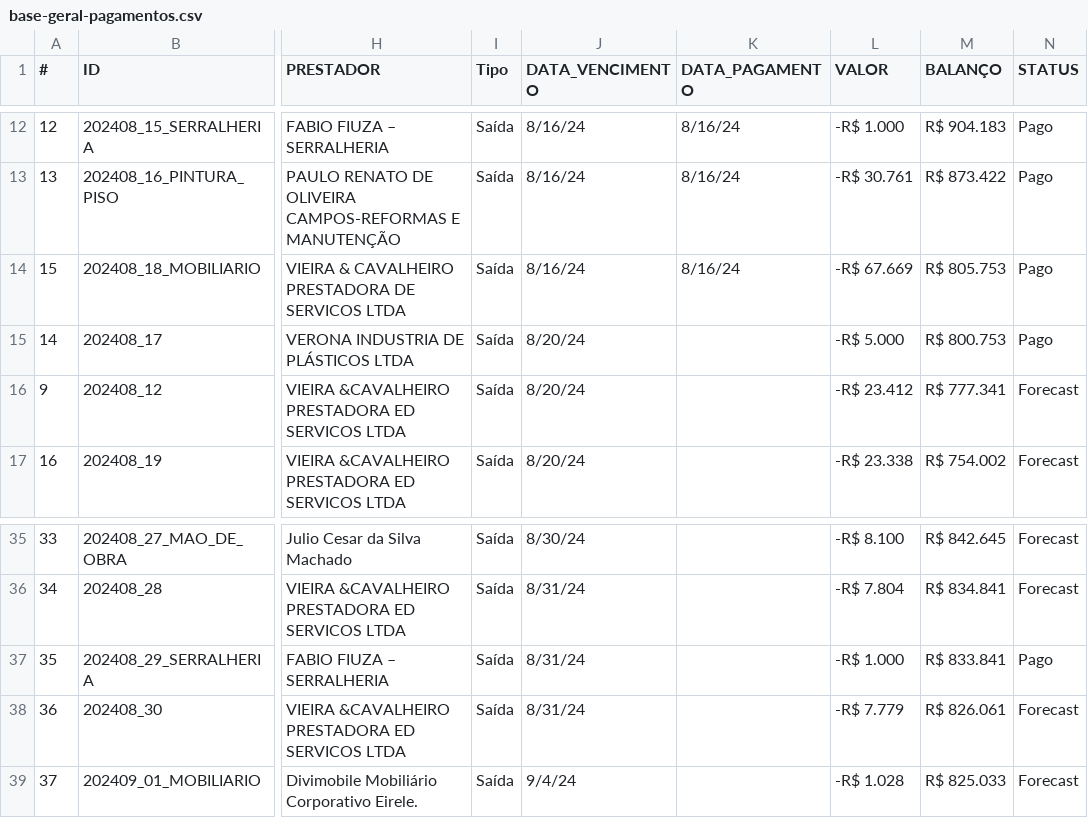
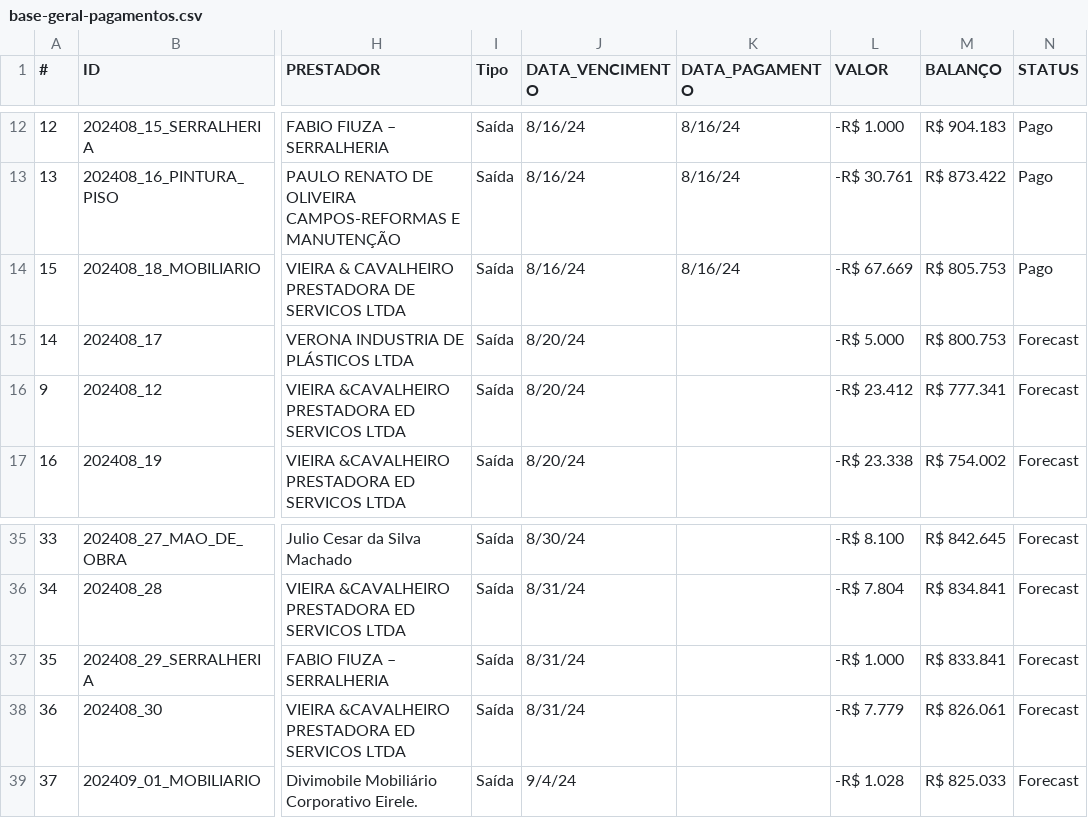
Before and after one commit to jpfpereira/School-Flood-Dash, a CSV file: data/base-geral-pagamentos.csv, drawn as a sheet; only a part is shown, gaps mark what is left out; the diff names each change by its address in the sheet, - before the commit and + after, or states it on an @@ line.

Commit message:
Fixing Balanco

```diff
--- a/data/base-geral-pagamentos.csv
+++ b/data/base-geral-pagamentos.csv
-N15 (STATUS): Pago
+N15 (STATUS): Forecast
-N37 (STATUS): Pago
+N37 (STATUS): Forecast
```
